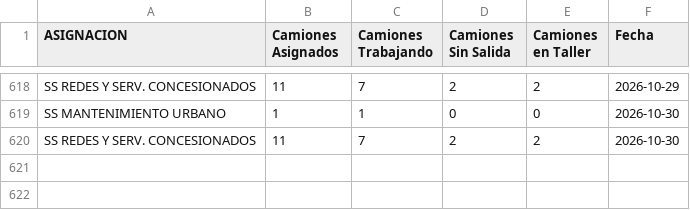
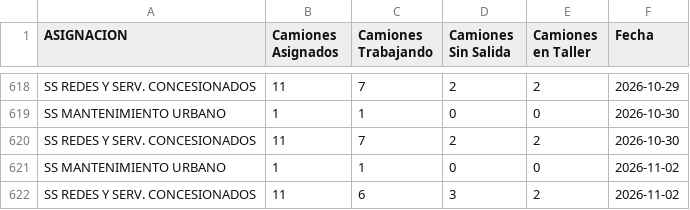
Before and after one commit to gobiernocomunidadia/tablerocomunidad2026, a CSV file: salida_diaria_infrayplani.csv, drawn as a sheet; only a part is shown, gaps mark what is left out; the diff names each change by its address in the sheet, - before the commit and + after, or states it on an @@ line.

Commit message:
Actualización automática: CSV Tablero Comunidad

```diff
--- a/salida_diaria_infrayplani.csv
+++ b/salida_diaria_infrayplani.csv
+row 621: SS MANTENIMIENTO URBANO | 1 | 1 | 0 | 0 | 2026-11-02
+row 622: SS REDES Y SERV. CONCESIONADOS | 11 | 6 | 3 | 2 | 2026-11-02
```
